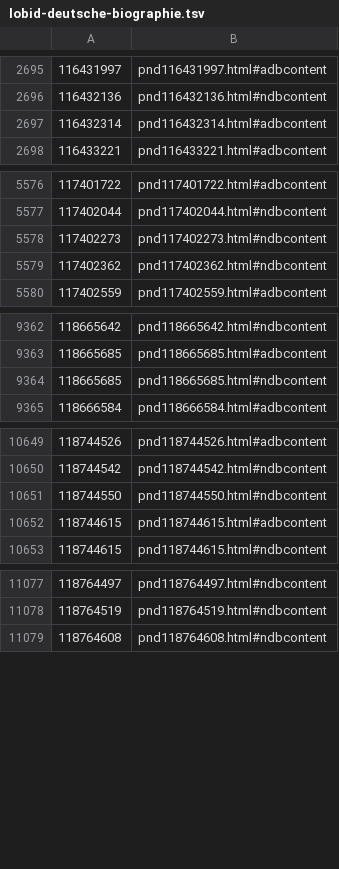
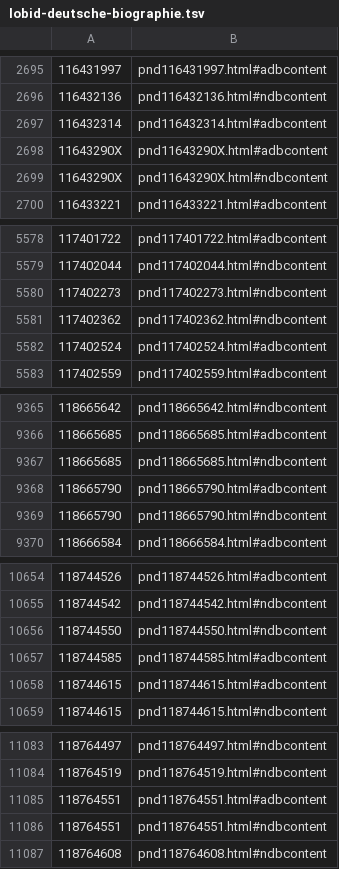
Before and after one commit to dla-marbach/dla-opac-gnd-enrichment, a TSV file: output/lobid-deutsche-biographie.tsv, drawn as a sheet; only a part is shown, gaps mark what is left out; the diff covers the shown part only.

```diff
--- a/output/lobid-deutsche-biographie.tsv
+++ b/output/lobid-deutsche-biographie.tsv
@@ -2697,2 +2697,4 @@
 116432314	pnd116432314.html#adbcontent
+11643290X	pnd11643290X.html#adbcontent
+11643290X	pnd11643290X.html#ndbcontent
 116433221	pnd116433221.html#adbcontent
@@ -5579,2 +5581,3 @@
 117402362	pnd117402362.html#ndbcontent
+117402524	pnd117402524.html#adbcontent
 117402559	pnd117402559.html#adbcontent
@@ -9364,2 +9367,4 @@
 118665685	pnd118665685.html#ndbcontent
+118665790	pnd118665790.html#adbcontent
+118665790	pnd118665790.html#ndbcontent
 118666584	pnd118666584.html#adbcontent
@@ -10651,2 +10656,3 @@
 118744550	pnd118744550.html#ndbcontent
+118744585	pnd118744585.html#adbcontent
 118744615	pnd118744615.html#adbcontent
@@ -11078,2 +11084,4 @@
 118764519	pnd118764519.html#ndbcontent
+118764551	pnd118764551.html#adbcontent
+118764551	pnd118764551.html#ndbcontent
 118764608	pnd118764608.html#ndbcontent
```
Also changed, not shown: 1 added row elsewhere in this file, output/lobid-filmportal.tsv, output/wikidata-P109.tsv, 7 other files.
